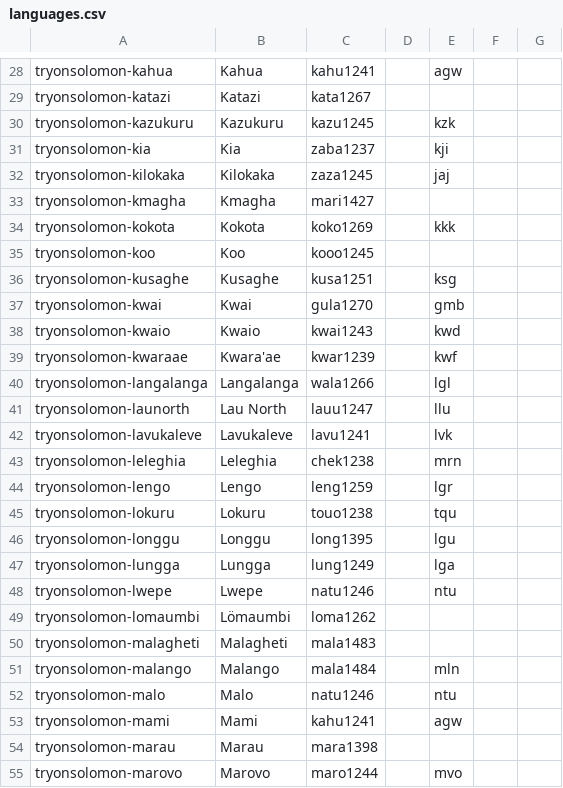
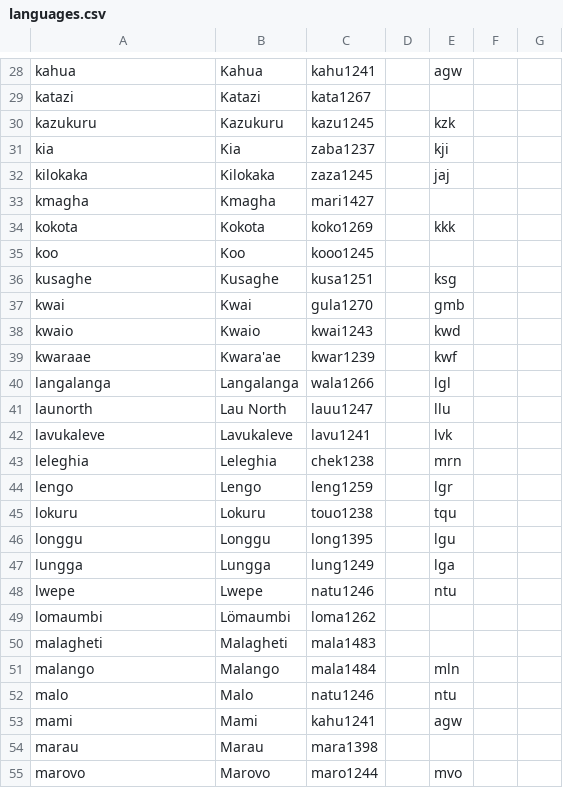
Before and after one commit to lexibank/tryonsolomon, a CSV file: cldf/languages.csv, drawn as a sheet; only a part is shown, gaps mark what is left out; the diff covers the shown part only; the diff names each change by its address in the sheet, - before the commit and + after, or states it on an @@ line.

```diff
--- a/cldf/languages.csv
+++ b/cldf/languages.csv
-A28: tryonsolomon-kahua
+A28: kahua
-A29: tryonsolomon-katazi
+A29: katazi
-A30: tryonsolomon-kazukuru
+A30: kazukuru
-A31: tryonsolomon-kia
+A31: kia
-A32: tryonsolomon-kilokaka
+A32: kilokaka
-A33: tryonsolomon-kmagha
+A33: kmagha
-A34: tryonsolomon-kokota
+A34: kokota
-A35: tryonsolomon-koo
+A35: koo
-A36: tryonsolomon-kusaghe
+A36: kusaghe
-A37: tryonsolomon-kwai
+A37: kwai
-A38: tryonsolomon-kwaio
+A38: kwaio
-A39: tryonsolomon-kwaraae
+A39: kwaraae
-A40: tryonsolomon-langalanga
+A40: langalanga
-A41: tryonsolomon-launorth
+A41: launorth
-A42: tryonsolomon-lavukaleve
+A42: lavukaleve
-A43: tryonsolomon-leleghia
+A43: leleghia
-A44: tryonsolomon-lengo
+A44: lengo
-A45: tryonsolomon-lokuru
+A45: lokuru
-A46: tryonsolomon-longgu
+A46: longgu
-A47: tryonsolomon-lungga
+A47: lungga
-A48: tryonsolomon-lwepe
+A48: lwepe
-A49: tryonsolomon-lomaumbi
+A49: lomaumbi
-A50: tryonsolomon-malagheti
+A50: malagheti
-A51: tryonsolomon-malango
+A51: malango
-A52: tryonsolomon-malo
+A52: malo
-A53: tryonsolomon-mami
+A53: mami
-A54: tryonsolomon-marau
+A54: marau
-A55: tryonsolomon-marovo
+A55: marovo
```
Also changed, not shown: 89 edited cells elsewhere in this file, cldf/parameters.csv, 6 other files.
